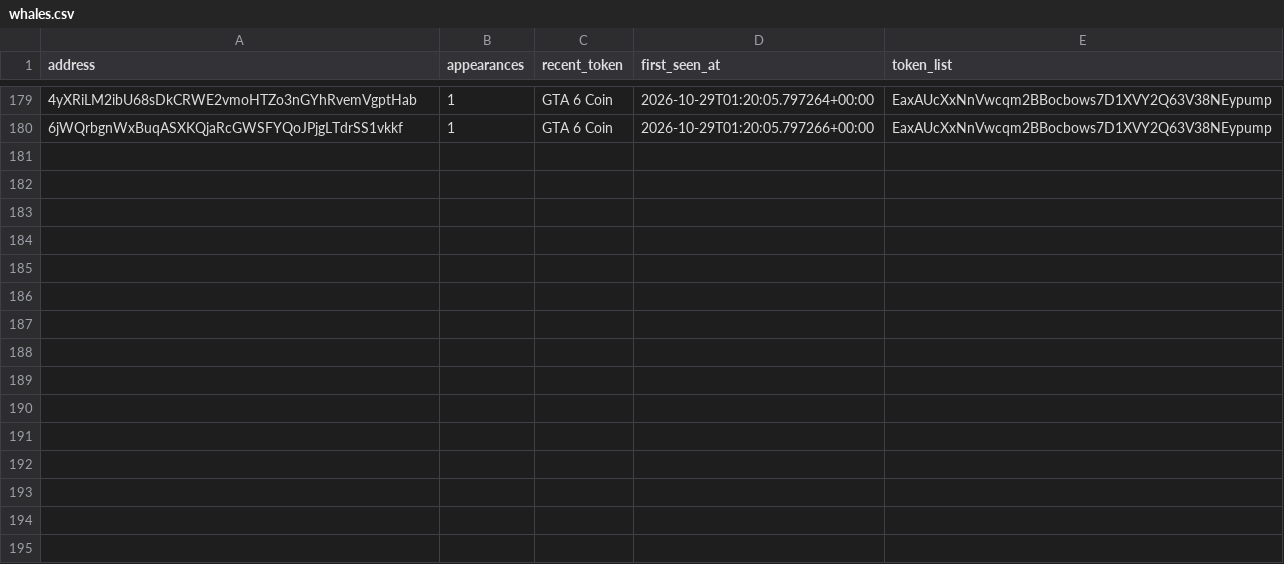
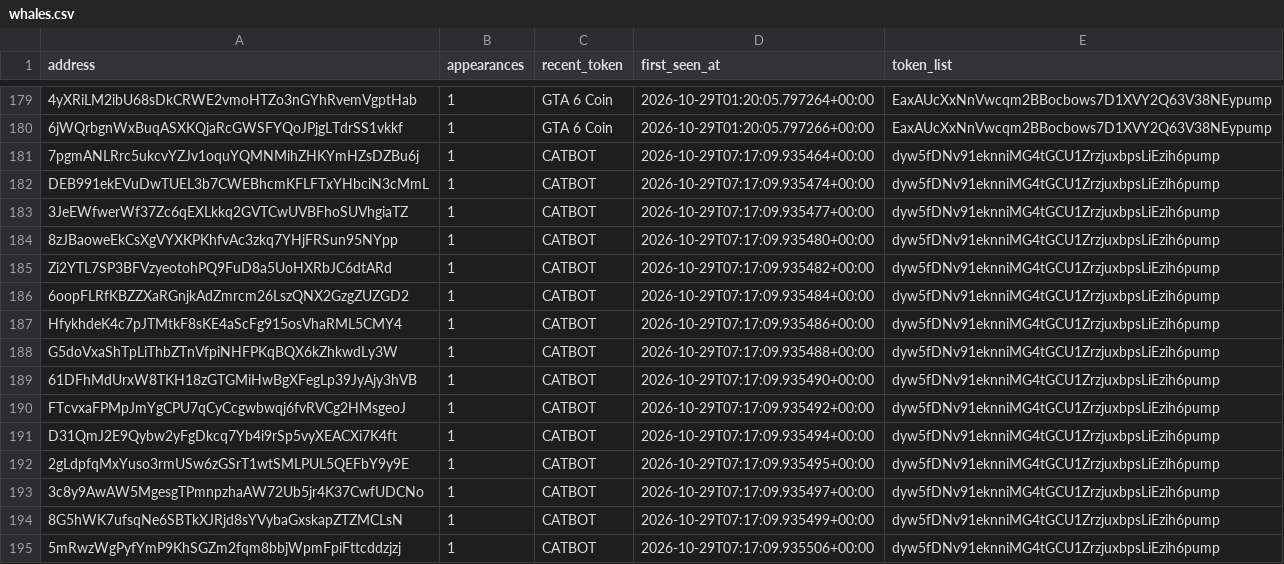
Before and after one commit to yu-cc-patrick/solana-whale-tracker, a CSV file: data/whales.csv, drawn as a sheet; only a part is shown, gaps mark what is left out; the diff names each change by its address in the sheet, - before the commit and + after, or states it on an @@ line.

Commit message:
auto: update data [skip ci]

```diff
--- a/data/whales.csv
+++ b/data/whales.csv
+row 181: 7pgmANLRrc5ukcvYZJv1oquYQMNMihZHKYmHZsDZBu6j | 1 | CATBOT | 2026-10-29T07:17:09.935464+00:00 | dyw5fDNv91eknniMG4tGCU1ZrzjuxbpsLiEzih6pump
+row 182: DEB991ekEVuDwTUEL3b7CWEBhcmKFLFTxYHbciN3cMmL | 1 | CATBOT | 2026-10-29T07:17:09.935474+00:00 | dyw5fDNv91eknniMG4tGCU1ZrzjuxbpsLiEzih6pump
+row 183: 3JeEWfwerWf37Zc6qEXLkkq2GVTCwUVBFhoSUVhgiaTZ | 1 | CATBOT | 2026-10-29T07:17:09.935477+00:00 | dyw5fDNv91eknniMG4tGCU1ZrzjuxbpsLiEzih6pump
+row 184: 8zJBaoweEkCsXgVYXKPKhfvAc3zkq7YHjFRSun95NYpp | 1 | CATBOT | 2026-10-29T07:17:09.935480+00:00 | dyw5fDNv91eknniMG4tGCU1ZrzjuxbpsLiEzih6pump
+row 185: Zi2YTL7SP3BFVzyeotohPQ9FuD8a5UoHXRbJC6dtARd | 1 | CATBOT | 2026-10-29T07:17:09.935482+00:00 | dyw5fDNv91eknniMG4tGCU1ZrzjuxbpsLiEzih6pump
+row 186: 6oopFLRfKBZZXaRGnjkAdZmrcm26LszQNX2GzgZUZGD2 | 1 | CATBOT | 2026-10-29T07:17:09.935484+00:00 | dyw5fDNv91eknniMG4tGCU1ZrzjuxbpsLiEzih6pump
+row 187: HfykhdeK4c7pJTMtkF8sKE4aScFg915osVhaRML5CMY4 | 1 | CATBOT | 2026-10-29T07:17:09.935486+00:00 | dyw5fDNv91eknniMG4tGCU1ZrzjuxbpsLiEzih6pump
+row 188: G5doVxaShTpLiThbZTnVfpiNHFPKqBQX6kZhkwdLy3W | 1 | CATBOT | 2026-10-29T07:17:09.935488+00:00 | dyw5fDNv91eknniMG4tGCU1ZrzjuxbpsLiEzih6pump
+row 189: 61DFhMdUrxW8TKH18zGTGMiHwBgXFegLp39JyAjy3hVB | 1 | CATBOT | 2026-10-29T07:17:09.935490+00:00 | dyw5fDNv91eknniMG4tGCU1ZrzjuxbpsLiEzih6pump
+row 190: FTcvxaFPMpJmYgCPU7qCyCcgwbwqj6fvRVCg2HMsgeoJ | 1 | CATBOT | 2026-10-29T07:17:09.935492+00:00 | dyw5fDNv91eknniMG4tGCU1ZrzjuxbpsLiEzih6pump
+row 191: D31QmJ2E9Qybw2yFgDkcq7Yb4i9rSp5vyXEACXi7K4ft | 1 | CATBOT | 2026-10-29T07:17:09.935494+00:00 | dyw5fDNv91eknniMG4tGCU1ZrzjuxbpsLiEzih6pump
+row 192: 2gLdpfqMxYuso3rmUSw6zGSrT1wtSMLPUL5QEFbY9y9E | 1 | CATBOT | 2026-10-29T07:17:09.935495+00:00 | dyw5fDNv91eknniMG4tGCU1ZrzjuxbpsLiEzih6pump
+row 193: 3c8y9AwAW5MgesgTPmnpzhaAW72Ub5jr4K37CwfUDCNo | 1 | CATBOT | 2026-10-29T07:17:09.935497+00:00 | dyw5fDNv91eknniMG4tGCU1ZrzjuxbpsLiEzih6pump
+row 194: 8G5hWK7ufsqNe6SBTkXJRjd8sYVybaGxskapZTZMCLsN | 1 | CATBOT | 2026-10-29T07:17:09.935499+00:00 | dyw5fDNv91eknniMG4tGCU1ZrzjuxbpsLiEzih6pump
+row 195: 5mRwzWgPyfYmP9KhSGZm2fqm8bbjWpmFpiFttcddzjzj | 1 | CATBOT | 2026-10-29T07:17:09.935506+00:00 | dyw5fDNv91eknniMG4tGCU1ZrzjuxbpsLiEzih6pump
```
Also changed, not shown: 3 other files.
